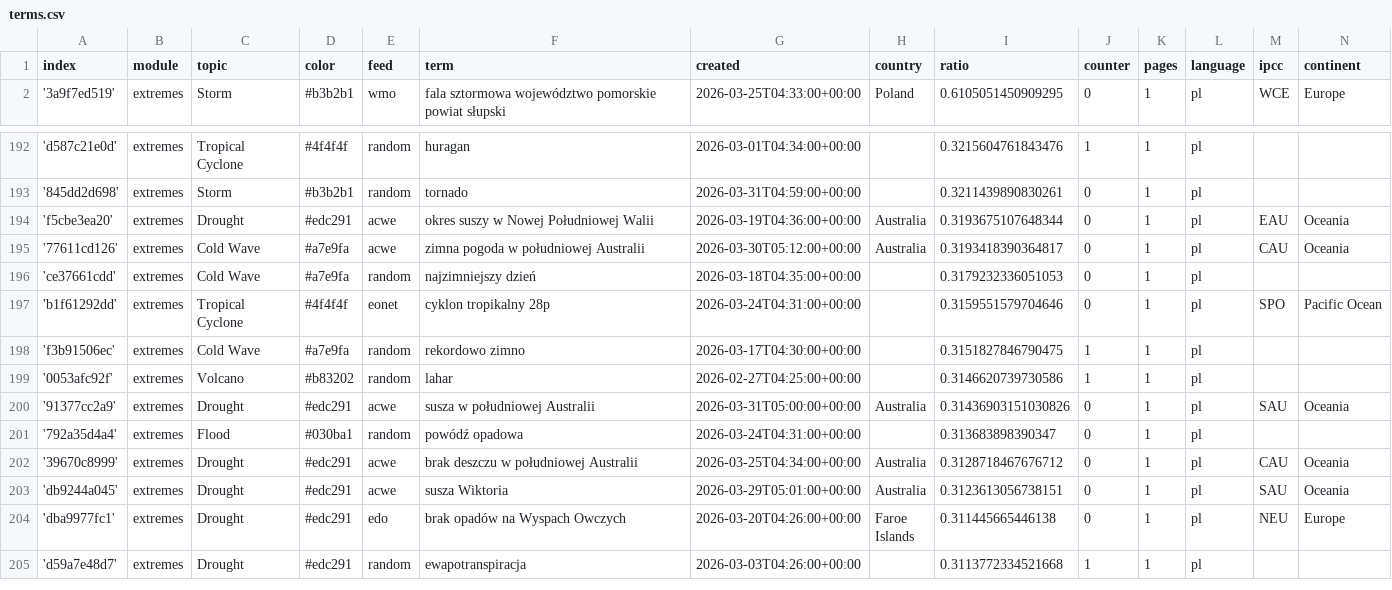
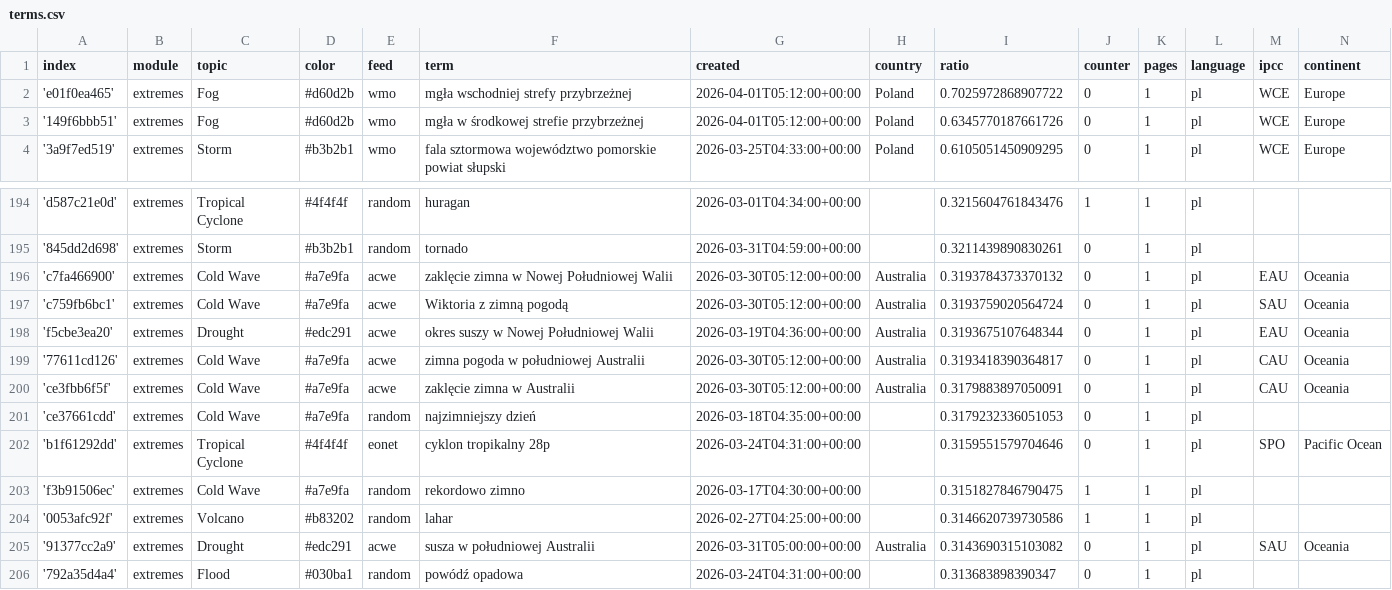
Before and after one commit to hannak555-news/polishExtremes, a CSV file: terms.csv, drawn as a sheet; only a part is shown, gaps mark what is left out; the shorter side is filled out with more unchanged rows.

Commit message:
Commit from GitHub Actions (import:0.0)

```diff
--- a/terms.csv
+++ b/terms.csv
@@ -1,2 +1,4 @@
 index,module,topic,color,feed,term,created,country,ratio,counter,pages,language,ipcc,continent
+'e01f0ea465',extremes,Fog,#d60d2b,wmo,mgła wschodniej strefy przybrzeżnej,2026-04-01T05:12:00+00:00,Poland,0.7025972868907722,0,1,pl,WCE,Europe
+'149f6bbb51',extremes,Fog,#d60d2b,wmo,mgła w środkowej strefie przybrzeżnej,2026-04-01T05:12:00+00:00,Poland,0.6345770187661726,0,1,pl,WCE,Europe
 '3a9f7ed519',extremes,Storm,#b3b2b1,wmo,fala sztormowa województwo pomorskie powiat słupski,2026-03-25T04:33:00+00:00,Poland,0.6105051450909295,0,1,pl,WCE,Europe
@@ -193,4 +195,7 @@ index,module,topic,color,feed,term,created,country,ratio,counter,pages,language,
 '845dd2d698',extremes,Storm,#b3b2b1,random,tornado,2026-03-31T04:59:00+00:00,,0.3211439890830261,0,1,pl,,
+'c7fa466900',extremes,Cold Wave,#a7e9fa,acwe,zaklęcie zimna w Nowej Południowej Walii,2026-03-30T05:12:00+00:00,Australia,0.3193784373370132,0,1,pl,EAU,Oceania
+'c759fb6bc1',extremes,Cold Wave,#a7e9fa,acwe,Wiktoria z zimną pogodą,2026-03-30T05:12:00+00:00,Australia,0.3193759020564724,0,1,pl,SAU,Oceania
 'f5cbe3ea20',extremes,Drought,#edc291,acwe,okres suszy w Nowej Południowej Walii,2026-03-19T04:36:00+00:00,Australia,0.3193675107648344,0,1,pl,EAU,Oceania
 '77611cd126',extremes,Cold Wave,#a7e9fa,acwe,zimna pogoda w południowej Australii,2026-03-30T05:12:00+00:00,Australia,0.3193418390364817,0,1,pl,CAU,Oceania
+'ce3fbb6f5f',extremes,Cold Wave,#a7e9fa,acwe,zaklęcie zimna w Australii,2026-03-30T05:12:00+00:00,Australia,0.3179883897050091,0,1,pl,CAU,Oceania
 'ce37661cdd',extremes,Cold Wave,#a7e9fa,random,najzimniejszy dzień,2026-03-18T04:35:00+00:00,,0.3179232336051053,0,1,pl,,
@@ -199,3 +204,3 @@ index,module,topic,color,feed,term,created,country,ratio,counter,pages,language,
 '0053afc92f',extremes,Volcano,#b83202,random,lahar,2026-02-27T04:25:00+00:00,,0.3146620739730586,1,1,pl,,
-'91377cc2a9',extremes,Drought,#edc291,acwe,susza w południowej Australii,2026-03-31T05:00:00+00:00,Australia,0.31436903151030826,0,1,pl,SAU,Oceania
+'91377cc2a9',extremes,Drought,#edc291,acwe,susza w południowej Australii,2026-03-31T05:00:00+00:00,Australia,0.3143690315103082,0,1,pl,SAU,Oceania
 '792a35d4a4',extremes,Flood,#030ba1,random,powódź opadowa,2026-03-24T04:31:00+00:00,,0.313683898390347,0,1,pl,,
```
